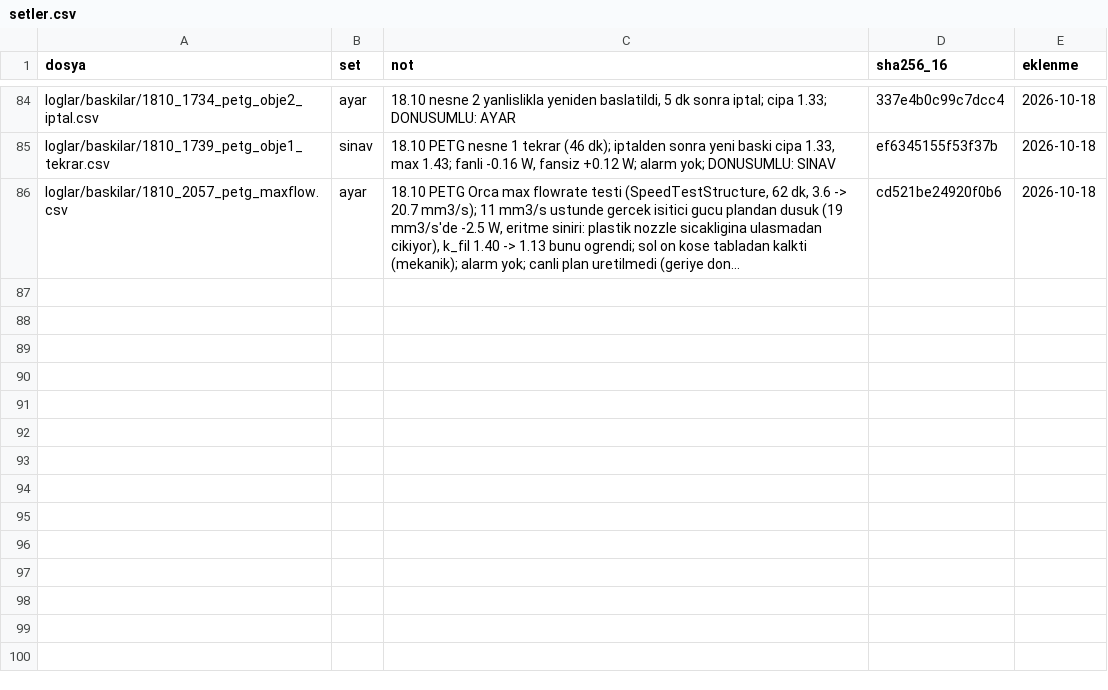
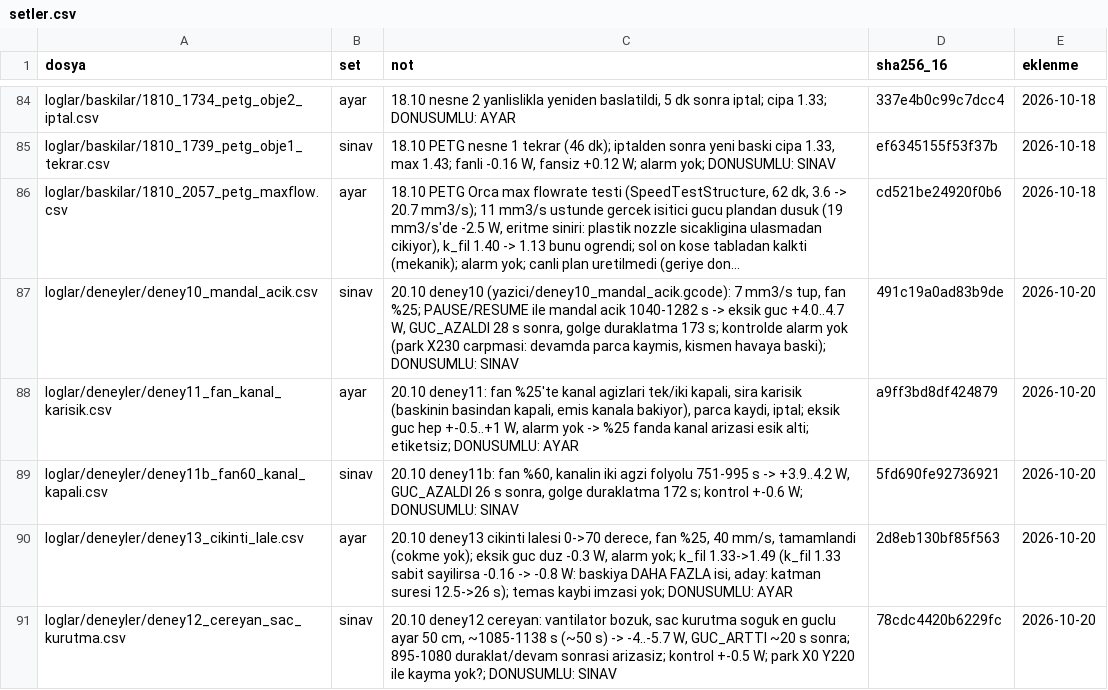
Before and after one commit to batu63562/ender3-hotend-twin, a CSV file: benchmark/setler.csv, drawn as a sheet; only a part is shown, gaps mark what is left out; long unchanged cells end in …; the diff names each change by its address in the sheet, - before the commit and + after, or states it on an @@ line.

Commit message:
Fault experiments deney10-13: results, labels, safe pause park (K32)

```diff
--- a/benchmark/setler.csv
+++ b/benchmark/setler.csv
+row 87: loglar/deneyler/deney10_mandal_acik.csv | sinav | 20.10 deney10 (yazici/deney10_mandal_acik.gcode): 7 mm3/s tup, fan %25; PAUSE/RESUME ile mandal acik 1040-1282 s -> eksik guc +4.0..4.7 W, GUC_AZALDI 28 s sonra, golge duraklatma 173 s; kontrolde alarm yok (park X230 carpmasi: devamda parca kaymis, kismen havaya baski); DONUSUMLU: SINAV | 491c19a0ad83b9de | 2026-10-20
+row 88: loglar/deneyler/deney11_fan_kanal_karisik.csv | ayar | 20.10 deney11: fan %25'te kanal agizlari tek/iki kapali, sira karisik (baskinin basindan kapali, emis kanala bakiyor), parca kaydi, iptal; eksik guc hep +-0.5..+1 W, alarm yok -> %25 fanda kanal arizasi esik alti; etiketsiz; DONUSUMLU: AYAR | a9ff3bd8df424879 | 2026-10-20
+row 89: loglar/deneyler/deney11b_fan60_kanal_kapali.csv | sinav | 20.10 deney11b: fan %60, kanalin iki agzi folyolu 751-995 s -> +3.9..4.2 W, GUC_AZALDI 26 s sonra, golge duraklatma 172 s; kontrol +-0.6 W; DONUSUMLU: SINAV | 5fd690fe92736921 | 2026-10-20
+row 90: loglar/deneyler/deney13_cikinti_lale.csv | ayar | 20.10 deney13 cikinti lalesi 0->70 derece, fan %25, 40 mm/s, tamamlandi (cokme yok); eksik guc duz -0.3 W, alarm yok; k_fil 1.33->1.49 (k_fil 1.33 sabit sayilirsa -0.16 -> -0.8 W: baskiya DAHA FAZLA isi, aday: katman suresi 12.5->26 s); temas kaybi imzasi yok; DONUSUMLU: AYAR | 2d8eb130bf85f563 | 2026-10-20
+row 91: loglar/deneyler/deney12_cereyan_sac_kurutma.csv | sinav | 20.10 deney12 cereyan: vantilator bozuk, sac kurutma soguk en guclu ayar 50 cm, ~1085-1138 s (~50 s) -> -4..-5.7 W, GUC_ARTTI ~20 s sonra; 895-1080 duraklat/devam sonrasi arizasiz; kontrol +-0.5 W; park X0 Y220 ile kayma yok?; DONUSUMLU: SINAV | 78cdc4420b6229fc | 2026-10-20
```
Also changed, not shown: benchmark/ariza_ornekleri/etiketler.csv, 8 other files.
